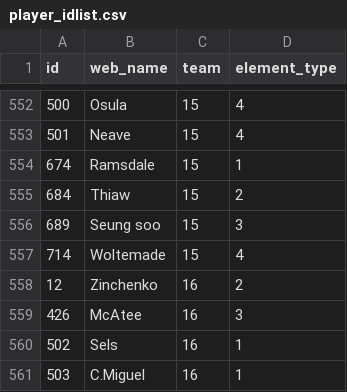
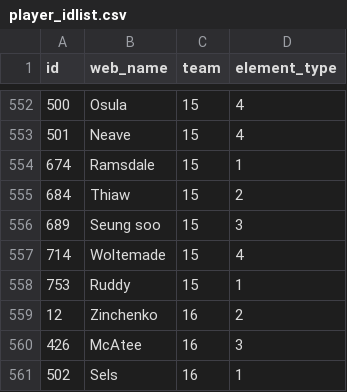
Before and after one commit to Schwetche/fpl_project, a CSV file: data/player_idlist.csv, drawn as a sheet; only a part is shown, gaps mark what is left out; the shorter side is filled out with more unchanged rows; the diff names each change by its address in the sheet, - before the commit and + after, or states it on an @@ line.

```diff
--- a/data/player_idlist.csv
+++ b/data/player_idlist.csv
+row 558: 753 | Ruddy | 15 | 1
```
Also changed, not shown: data/cleaned_players.csv, data/deadlines.csv, 19 other files.
